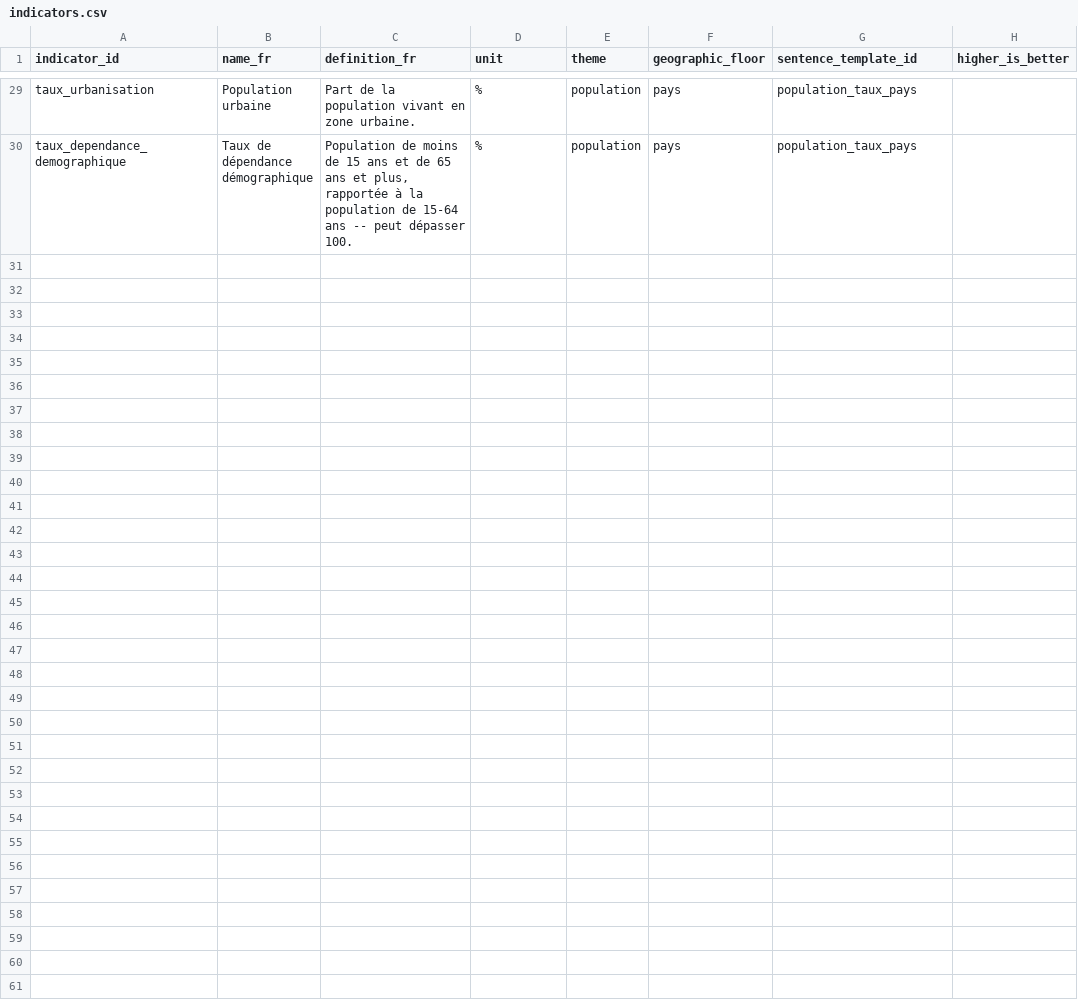
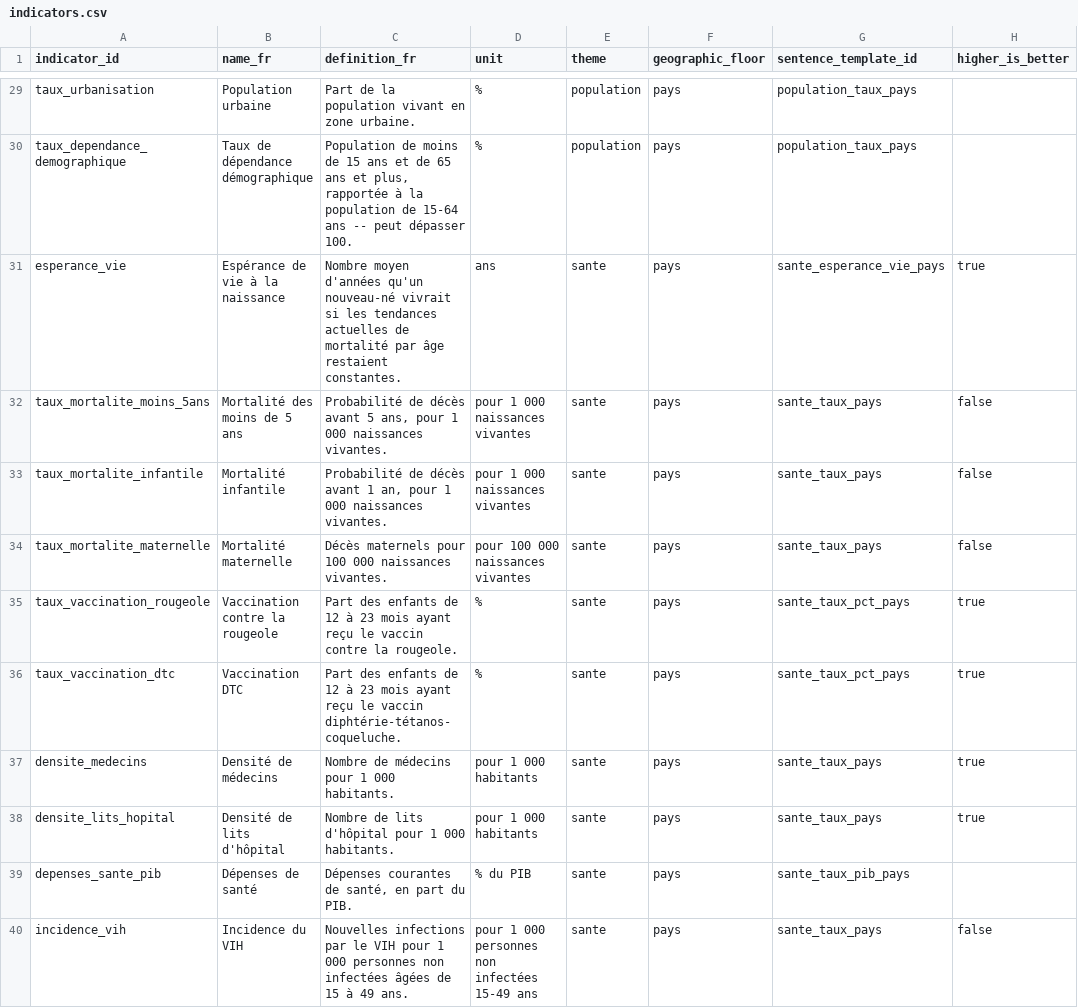
Before and after one commit to jpzolabe/car-data-atlas, a CSV file: data/indicators.csv, drawn as a sheet; only a part is shown, gaps mark what is left out.

Commit message:
feat: add santé theme (10 indicators, first brand-new theme this pass)
First theme page built from scratch this session, not a widening of
an existing page. 10 World Bank indicators, each confirmed live for
CAF before adding, grouped into 4 categories ordered by logical
sequence: systeme de sante (resources) -> vaccination (prevention) ->
mortalite et esperance de vie (outcomes) -> maladies (disease-specific
burden). Esperance de vie is the headline.

No disclosure blocks -- every indicator has exactly one source so far.
One real gap flagged rather than hidden: hospital-bed density's most
recent World Bank data point for CAF is from 2011 (only 6 points
total). The health-facility travel-time raster already on HDX is
explicitly not rebuilt here, per CLAUDE.md's "do not rebuild what
exists" -- linked instead.

Caught and fixed a French agreement bug while building the sentence
templates: "les depenses de sante ... s'etablissait" (plural subject,
singular verb) -- rephrased to a singular subject ("le poids des
depenses de sante dans le PIB") rather than special-casing verb
agreement.

5 of 7 sitemap themes now exist. Nav links, home page count, and
methode.astro's freshness table updated across all pages.

```diff
--- a/data/indicators.csv
+++ b/data/indicators.csv
@@ -30 +30,11 @@ taux_urbanisation,Population urbaine,Part de la population vivant en zone urbain
 taux_dependance_demographique,Taux de dépendance démographique,"Population de moins de 15 ans et de 65 ans et plus, rapportée à la population de 15-64 ans -- peut dépasser 100.",%,population,pays,population_taux_pays,
+esperance_vie,Espérance de vie à la naissance,Nombre moyen d'années qu'un nouveau-né vivrait si les tendances actuelles de mortalité par âge restaient constantes.,ans,sante,pays,sante_esperance_vie_pays,true
+taux_mortalite_moins_5ans,Mortalité des moins de 5 ans,"Probabilité de décès avant 5 ans, pour 1 000 naissances vivantes.",pour 1 000 naissances vivantes,sante,pays,sante_taux_pays,false
+taux_mortalite_infantile,Mortalité infantile,"Probabilité de décès avant 1 an, pour 1 000 naissances vivantes.",pour 1 000 naissances vivantes,sante,pays,sante_taux_pays,false
+taux_mortalite_maternelle,Mortalité maternelle,Décès maternels pour 100 000 naissances vivantes.,pour 100 000 naissances vivantes,sante,pays,sante_taux_pays,false
+taux_vaccination_rougeole,Vaccination contre la rougeole,Part des enfants de 12 à 23 mois ayant reçu le vaccin contre la rougeole.,%,sante,pays,sante_taux_pct_pays,true
+taux_vaccination_dtc,Vaccination DTC,Part des enfants de 12 à 23 mois ayant reçu le vaccin diphtérie-tétanos-coqueluche.,%,sante,pays,sante_taux_pct_pays,true
+densite_medecins,Densité de médecins,Nombre de médecins pour 1 000 habitants.,pour 1 000 habitants,sante,pays,sante_taux_pays,true
+densite_lits_hopital,Densité de lits d'hôpital,Nombre de lits d'hôpital pour 1 000 habitants.,pour 1 000 habitants,sante,pays,sante_taux_pays,true
+depenses_sante_pib,Dépenses de santé,"Dépenses courantes de santé, en part du PIB.",% du PIB,sante,pays,sante_taux_pib_pays,
+incidence_vih,Incidence du VIH,Nouvelles infections par le VIH pour 1 000 personnes non infectées âgées de 15 à 49 ans.,pour 1 000 personnes non infectées 15-49 ans,sante,pays,sante_taux_pays,false
```
Also changed, not shown: data/sources.csv, 17 other files.
